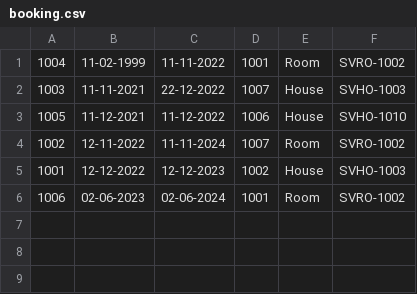
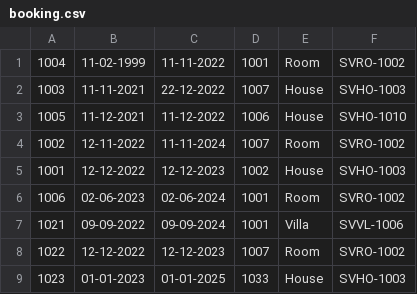
Before and after one commit to kieuviettrieu/A0322I1_KieuVietTrieu_Module_2, a CSV file: src/CaseStudy/data/booking.csv, drawn as a sheet; the diff names each change by its address in the sheet, - before the commit and + after, or states it on an @@ line.

```diff
--- a/src/CaseStudy/data/booking.csv
+++ b/src/CaseStudy/data/booking.csv
+row 7: 1021 | 09-09-2022 | 09-09-2024 | 1001 | Villa | SVVL-1006
+row 8: 1022 | 12-12-2022 | 12-12-2023 | 1007 | Room | SVRO-1002
+row 9: 1023 | 01-01-2023 | 01-01-2025 | 1033 | House | SVHO-1003
```
Also changed, not shown: out/production/module_2/CaseStudy/data/booking.csv, out/production/module_2/CaseStudy/data/customer.csv, 36 other files.
